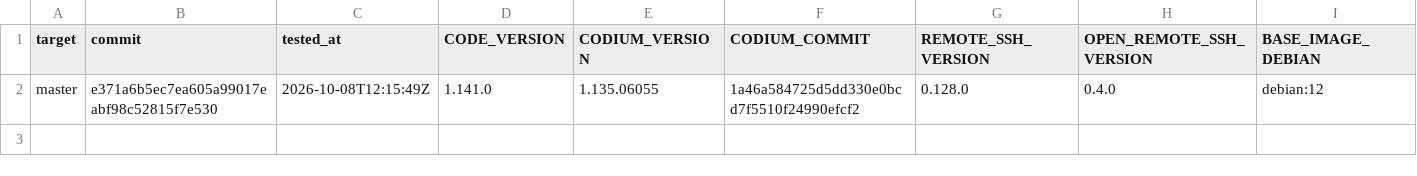
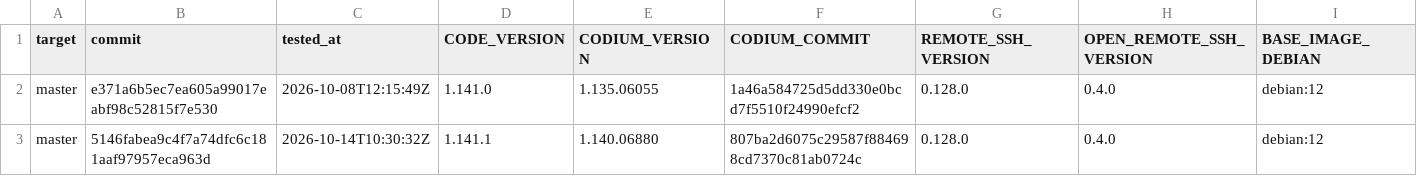
Before and after one commit to francoisnt/jailbox, a CSV file: compatibility/master.csv, drawn as a sheet; only a part is shown; rows hold the shown columns only; the diff names each change by its address in the sheet, - before the commit and + after, or states it on an @@ line.

Commit message:
Record tested compatibility for master

```diff
--- a/compatibility/master.csv
+++ b/compatibility/master.csv
+row 3: master | 5146fabea9c4f7a74dfc6c181aaf97957eca963d | 2026-10-14T10:30:32Z | 1.141.1 | 1.140.06880 | 807ba2d6075c29587f884698cd7370c81ab0724c | 0.128.0 | 0.4.0 | debian:12
```
